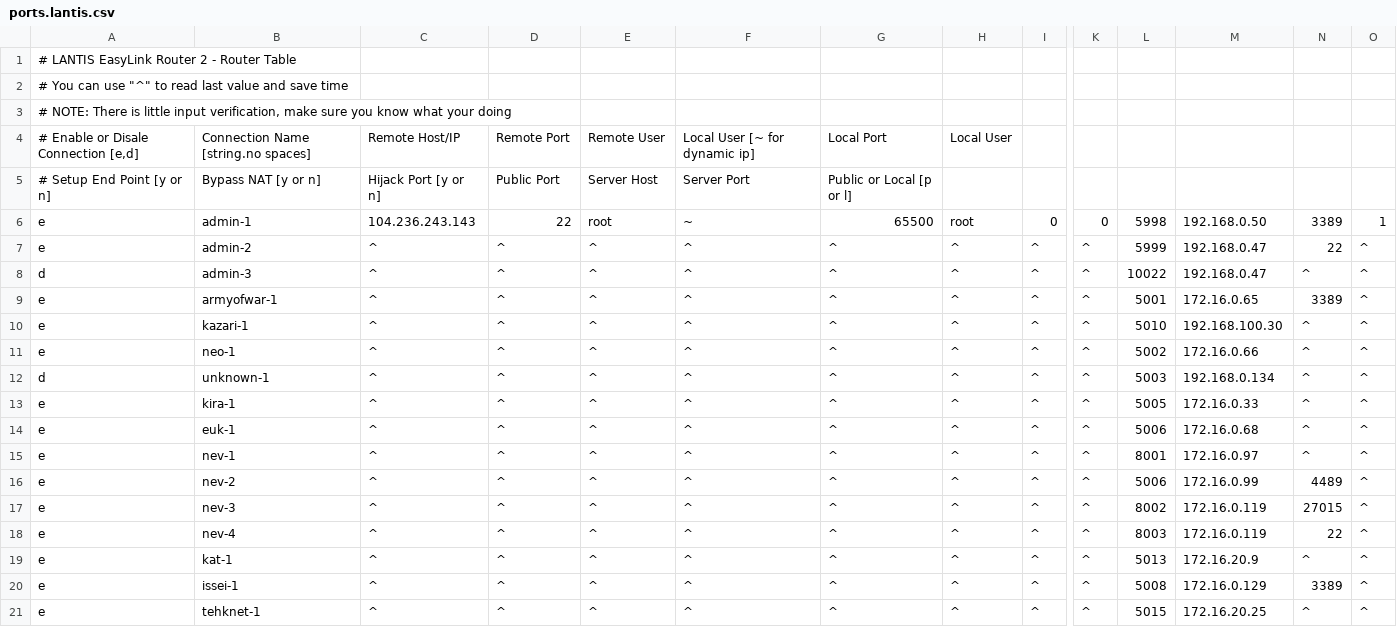
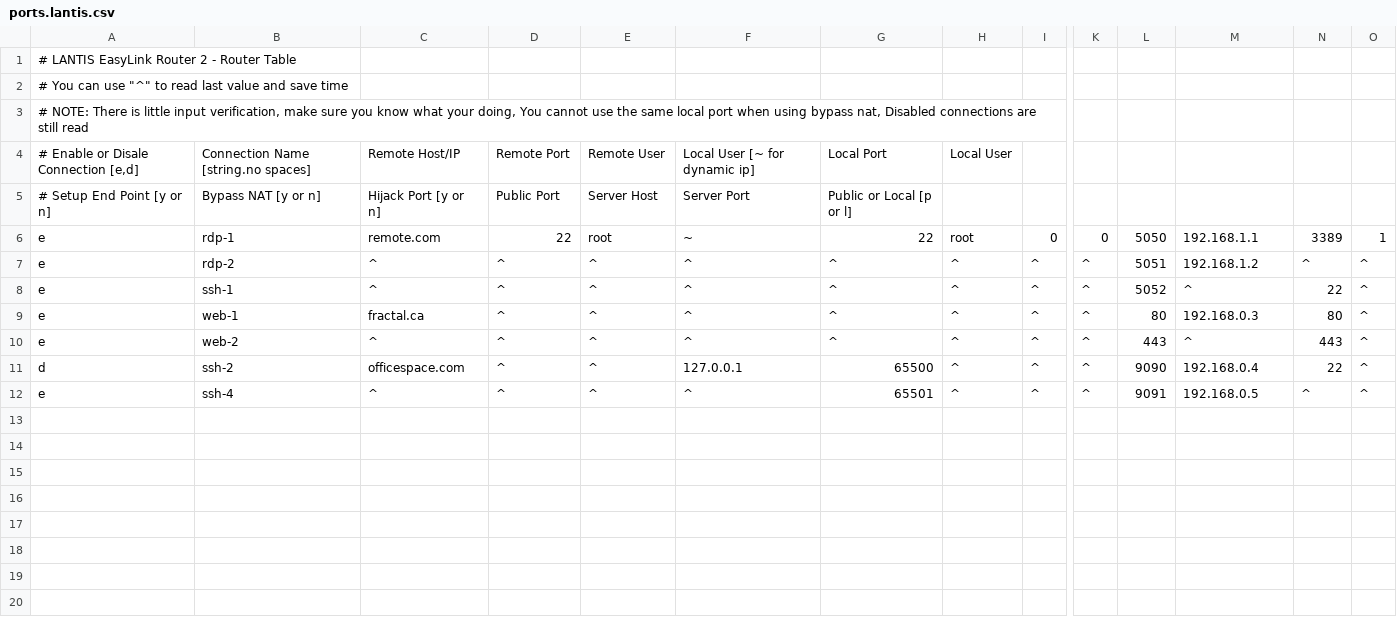
Before and after one commit to UiharuKazari2008/LANTIS, a CSV file: ports.lantis.csv, drawn as a sheet; only a part is shown, gaps mark what is left out; removed rows and columns are numbered as before the commit, all else as after; rows hold the shown columns only; the diff names each change by its address in the sheet, - before the commit and + after, or states it on an @@ line.

Commit message:
Skip comments when reading CSV

```diff
--- a/ports.lantis.csv
+++ b/ports.lantis.csv
-A3: …what your doing
+A3: …what your doing, You cannot use the same local port when using bypass nat, Disabled connections are still read
-B6: admin-1
+B6: rdp-1
-C6: 104.236.243.143
+C6: remote.com
-G6: 65500
+G6: 22
-L6: 5998
+L6: 5050
-M6: 192.168.0.50
+M6: 192.168.1.1
-row 7: e | admin-2 | ^ | ^ | ^ | ^ | ^ | ^ | ^ | ^ | 5999 | 192.168.0.47 | 22 | ^
-row 8: d | admin-3 | ^ | ^ | ^ | ^ | ^ | ^ | ^ | ^ | 10022 | 192.168.0.47 | ^ | ^
-row 9: e | armyofwar-1 | ^ | ^ | ^ | ^ | ^ | ^ | ^ | ^ | 5001 | 172.16.0.65 | 3389 | ^
-B7: kazari-1
+B7: rdp-2
-L7: 5010
+L7: 5051
-M7: 192.168.100.30
+M7: 192.168.1.2
-row 11: e | neo-1 | ^ | ^ | ^ | ^ | ^ | ^ | ^ | ^ | 5002 | 172.16.0.66 | ^ | ^
-row 12: d | unknown-1 | ^ | ^ | ^ | ^ | ^ | ^ | ^ | ^ | 5003 | 192.168.0.134 | ^ | ^
-row 13: e | kira-1 | ^ | ^ | ^ | ^ | ^ | ^ | ^ | ^ | 5005 | 172.16.0.33 | ^ | ^
-row 14: e | euk-1 | ^ | ^ | ^ | ^ | ^ | ^ | ^ | ^ | 5006 | 172.16.0.68 | ^ | ^
-row 15: e | nev-1 | ^ | ^ | ^ | ^ | ^ | ^ | ^ | ^ | 8001 | 172.16.0.97 | ^ | ^
-row 16: e | nev-2 | ^ | ^ | ^ | ^ | ^ | ^ | ^ | ^ | 5006 | 172.16.0.99 | 4489 | ^
-row 17: e | nev-3 | ^ | ^ | ^ | ^ | ^ | ^ | ^ | ^ | 8002 | 172.16.0.119 | 27015 | ^
-B8: nev-4
+B8: ssh-1
-L8: 8003
+L8: 5052
-M8: 172.16.0.119
+M8: ^
-B9: kat-1
+B9: web-1
-C9: ^
+C9: fractal.ca
-L9: 5013
+L9: 80
-M9: 172.16.20.9
+M9: 192.168.0.3
-N9: ^
+N9: 80
-B10: issei-1
+B10: web-2
-L10: 5008
+L10: 443
-M10: 172.16.0.129
+M10: ^
-N10: 3389
+N10: 443
+row 11: d | ssh-2 | officespace.com | ^ | ^ | 127.0.0.1 | 65500 | ^ | ^ | ^ | 9090 | 192.168.0.4 | 22 | ^
-B12: tehknet-1
+B12: ssh-4
-G12: ^
+G12: 65501
-L12: 5015
+L12: 9091
-M12: 172.16.20.25
+M12: 192.168.0.5
```
